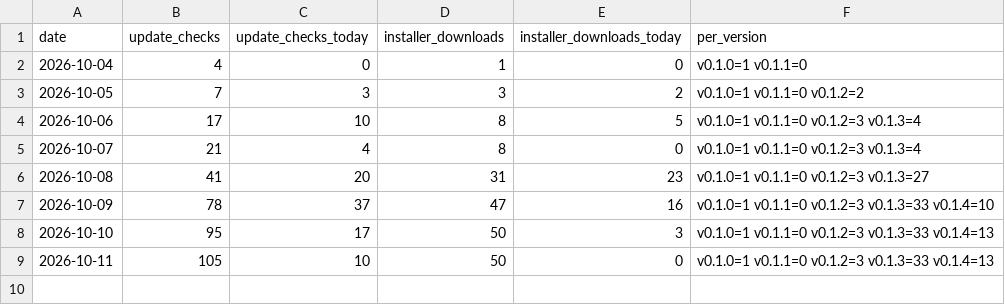
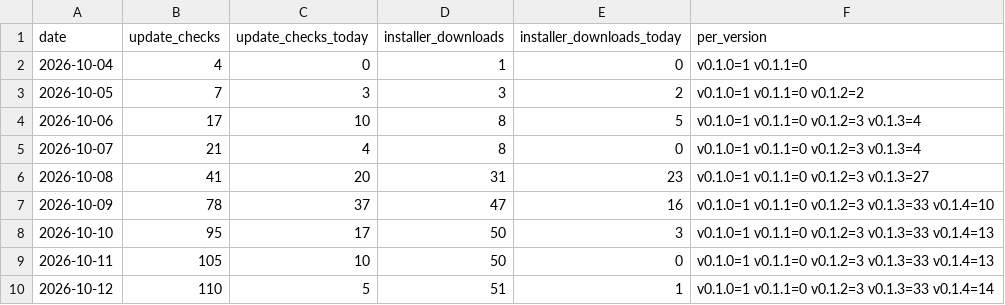
Before and after one commit to quph4/qanal-releases, a CSV file: stats/downloads.csv, drawn as a sheet.

```diff
--- a/stats/downloads.csv
+++ b/stats/downloads.csv
@@ -9 +9,2 @@ date,update_checks,update_checks_today,installer_downloads,installer_downloads_t
 2026-10-11,105,10,50,0,v0.1.0=1 v0.1.1=0 v0.1.2=3 v0.1.3=33 v0.1.4=13
+2026-10-12,110,5,51,1,v0.1.0=1 v0.1.1=0 v0.1.2=3 v0.1.3=33 v0.1.4=14
```
